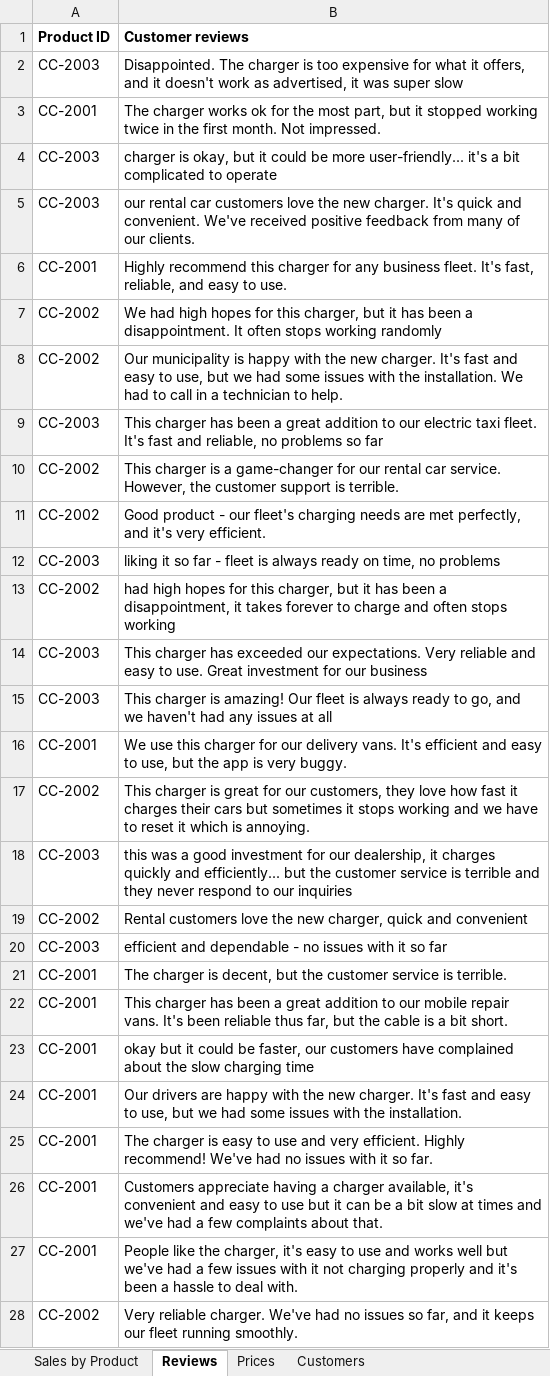
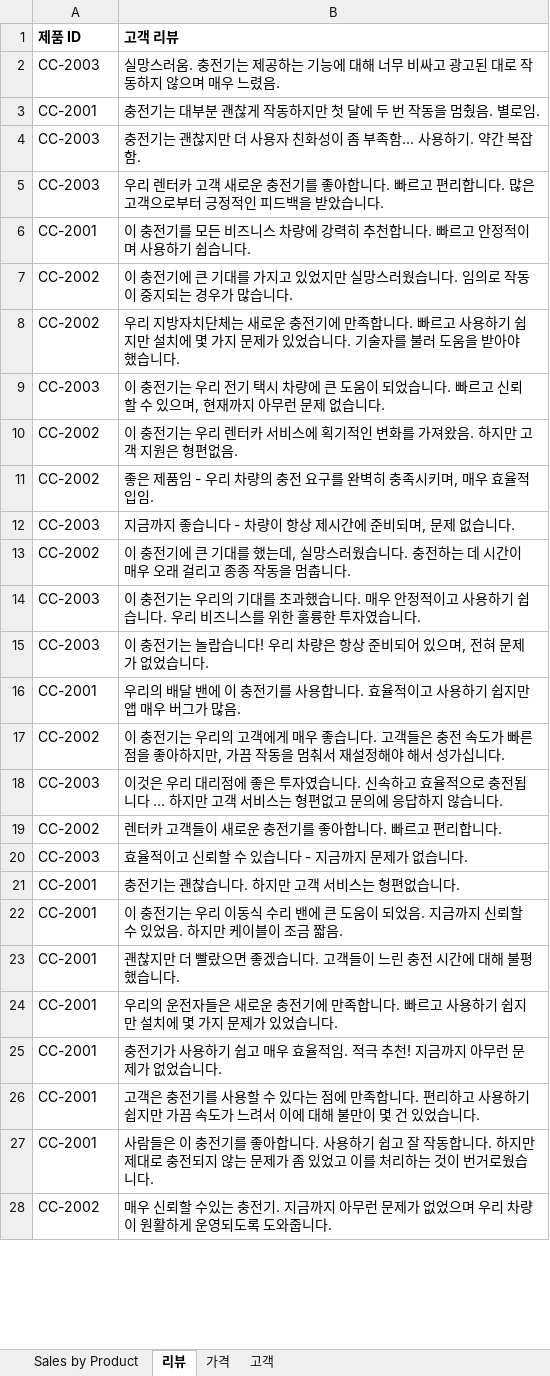
Before and after one commit to MicrosoftLearning/MS-4008-Microsoft-365-Copilot-Interactive-Experience-for-Executives.ko-kr, an Excel workbook: ResourceFiles/EV_Charger_Sales_Analysis_v1.xlsx, sheet 리뷰, drawn as a sheet; only a part is shown; values as stored, in another font and other column widths than the file's, no borders; removed rows and columns are numbered as before the commit, all else as after; the diff covers the shown part only; the diff names each change by its address in the sheet, - before the commit and + after, or states it on an @@ line.

```diff
--- a/ResourceFiles/EV_Charger_Sales_Analysis_v1.xlsx (sheet 리뷰)
+++ b/ResourceFiles/EV_Charger_Sales_Analysis_v1.xlsx (sheet 리뷰)
-sheet tab: Reviews
+sheet tab: 리뷰
-sheet tab: Prices
+sheet tab: 가격
-sheet tab: Customers
+sheet tab: 고객
-row 1: Product ID | Customer reviews
+row 1: 제품 ID | 고객 리뷰
-B2: Disappointed. The charger is too expensive for what it offers, and it doesn't work as advertised, it was super slow
+B2: 실망스러움. 충전기는 제공하는 기능에 대해 너무 비싸고 광고된 대로 작동하지 않으며 매우 느렸음.
-B3: The charger works ok for the most part, but it stopped working twice in the first month. Not impressed.
+B3: 충전기는 대부분 괜찮게 작동하지만 첫 달에 두 번 작동을 멈췄음. 별로임.
-B4: charger is okay, but it could be more user-friendly... it's a bit complicated to operate
+B4: 충전기는 괜찮지만 더 사용자 친화성이 좀 부족함... 사용하기. 약간 복잡함.
-B5: our rental car customers love the new charger. It's quick and convenient. We've received positive feedback from many of our clients.
+B5: 우리 렌터카 고객 새로운 충전기를 좋아합니다. 빠르고 편리합니다. 많은 고객으로부터 긍정적인 피드백을 받았습니다.
-B6: Highly recommend this charger for any business fleet. It's fast, reliable, and easy to use.
+B6: 이 충전기를 모든 비즈니스 차량에 강력히 추천합니다. 빠르고 안정적이며 사용하기 쉽습니다.
-B7: We had high hopes for this charger, but it has been a disappointment. It often stops working randomly
+B7: 이 충전기에 큰 기대를 가지고 있었지만 실망스러웠습니다. 임의로 작동이 중지되는 경우가 많습니다.
-B8: Our municipality is happy with the new charger. It's fast and easy to use, but we had some issues with the installation. We had to call in a technician to help.
+B8: 우리 지방자치단체는 새로운 충전기에 만족합니다. 빠르고 사용하기 쉽지만 설치에 몇 가지 문제가 있었습니다. 기술자를 불러 도움을 받아야 했습니다.
-B9: This charger has been a great addition to our electric taxi fleet. It's fast and reliable, no problems so far
+B9: 이 충전기는 우리 전기 택시 차량에 큰 도움이 되었습니다. 빠르고 신뢰할 수 있으며, 현재까지 아무런 문제 없습니다.
-B10: This charger is a game-changer for our rental car service. However, the customer support is terrible.
+B10: 이 충전기는 우리 렌터카 서비스에 획기적인 변화를 가져왔음. 하지만 고객 지원은 형편없음.
-B11: Good product - our fleet's charging needs are met perfectly, and it's very efficient.
+B11: 좋은 제품임 - 우리 차량의 충전 요구를 완벽히 충족시키며, 매우 효율적입임.
-B12: liking it so far - fleet is always ready on time, no problems
+B12: 지금까지 좋습니다 - 차량이 항상 제시간에 준비되며, 문제 없습니다.
-B13: had high hopes for this charger, but it has been a disappointment, it takes forever to charge and often stops working
+B13: 이 충전기에 큰 기대를 했는데, 실망스러웠습니다. 충전하는 데 시간이 매우 오래 걸리고 종종 작동을 멈춥니다.
-B14: This charger has exceeded our expectations. Very reliable and easy to use. Great investment for our business
+B14: 이 충전기는 우리의 기대를 초과했습니다. 매우 안정적이고 사용하기 쉽습니다. 우리 비즈니스를 위한 훌륭한 투자였습니다.
-B15: This charger is amazing! Our fleet is always ready to go, and we haven't had any issues at all
+B15: 이 충전기는 놀랍습니다! 우리 차량은 항상 준비되어 있으며, 전혀 문제가 없었습니다.
-B16: We use this charger for our delivery vans. It's efficient and easy to use, but the app is very buggy.
+B16: 우리의 배달 밴에 이 충전기를 사용합니다. 효율적이고 사용하기 쉽지만 앱 매우 버그가 많음.
-B17: This charger is great for our customers, they love how fast it charges their cars but sometimes it stops working and we have to reset it which is annoying.
+B17: 이 충전기는 우리의 고객에게 매우 좋습니다. 고객들은 충전 속도가 빠른 점을 좋아하지만, 가끔 작동을 멈춰서 재설정해야 해서 성가십니다.
-B18: this was a good investment for our dealership, it charges quickly and efficiently... but the customer service is terrible and they never respond to our inquiries
+B18: 이것은 우리 대리점에 좋은 투자였습니다. 신속하고 효율적으로 충전됩니다 ... 하지만 고객 서비스는 형편없고 문의에 응답하지 않습니다.
-B19: Rental customers love the new charger, quick and convenient
+B19: 렌터카 고객들이 새로운 충전기를 좋아합니다. 빠르고 편리합니다.
-B20: efficient and dependable - no issues with it so far
+B20: 효율적이고 신뢰할 수 있습니다 - 지금까지 문제가 없습니다.
-B21: The charger is decent, but the customer service is terrible.
+B21: 충전기는 괜찮습니다. 하지만 고객 서비스는 형편없습니다.
-B22: This charger has been a great addition to our mobile repair vans. It's been reliable thus far, but the cable is a bit short.
+B22: 이 충전기는 우리 이동식 수리 밴에 큰 도움이 되었음. 지금까지 신뢰할 수 있었음. 하지만 케이블이 조금 짧음.
-B23: okay but it could be faster, our customers have complained about the slow charging time
+B23: 괜찮지만 더 빨랐으면 좋겠습니다. 고객들이 느린 충전 시간에 대해 불평했습니다.
-B24: Our drivers are happy with the new charger. It's fast and easy to use, but we had some issues with the installation.
+B24: 우리의 운전자들은 새로운 충전기에 만족합니다. 빠르고 사용하기 쉽지만 설치에 몇 가지 문제가 있었습니다.
-B25: The charger is easy to use and very efficient. Highly recommend! We've had no issues with it so far.
+B25: 충전기가 사용하기 쉽고 매우 효율적임. 적극 추천! 지금까지 아무런 문제가 없었습니다.
-B26: Customers appreciate having a charger available, it's convenient and easy to use but it can be a bit slow at times and we've had a few complaints about that.
+B26: 고객은 충전기를 사용할 수 있다는 점에 만족합니다. 편리하고 사용하기 쉽지만 가끔 속도가 느려서 이에 대해 불만이 몇 건 있었습니다.
-B27: People like the charger, it's easy to use and works well but we've had a few issues with it not charging properly and it's been a hassle to deal with.
+B27: 사람들은 이 충전기를 좋아합니다. 사용하기 쉽고 잘 작동합니다. 하지만 제대로 충전되지 않는 문제가 좀 있었고 이를 처리하는 것이 번거로웠습니다.
-B28: Very reliable charger. We've had no issues so far, and it keeps our fleet running smoothly.
+B28: 매우 신뢰할 수있는 충전기. 지금까지 아무런 문제가 없었으며 우리 차량이 원활하게 운영되도록 도와줍니다.
```
Also changed, not shown: 29 edited cells elsewhere in this sheet, sheet Sales by Product, sheet 고객, formulas that keep their value, 9 other files.
